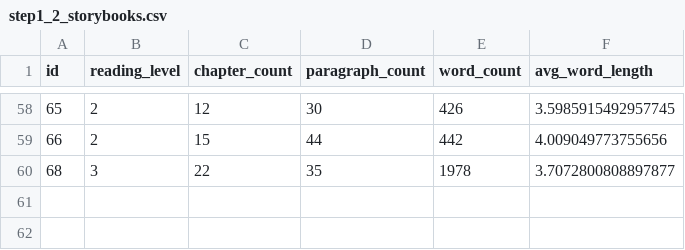
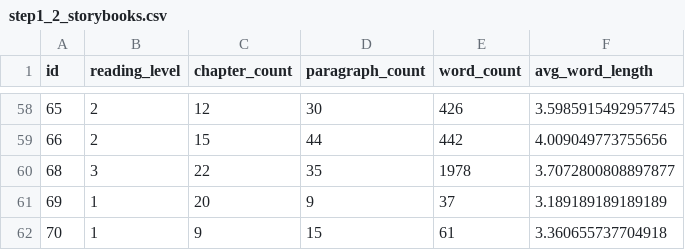
Before and after one commit to elimu-ai/ml-storybook-reading-level, a CSV file: pmml/step1_prepare/step1_2_storybooks.csv, drawn as a sheet; only a part is shown, gaps mark what is left out; the diff names each change by its address in the sheet, - before the commit and + after, or states it on an @@ line.

```diff
--- a/pmml/step1_prepare/step1_2_storybooks.csv
+++ b/pmml/step1_prepare/step1_2_storybooks.csv
+row 61: 69 | 1 | 20 | 9 | 37 | 3.189189189189189
+row 62: 70 | 1 | 9 | 15 | 61 | 3.360655737704918
```
Also changed, not shown: pmml/step1_prepare/step1_1_storybooks.csv, pmml/step1_prepare/step1_3_storybooks_test.csv, 14 other files.
